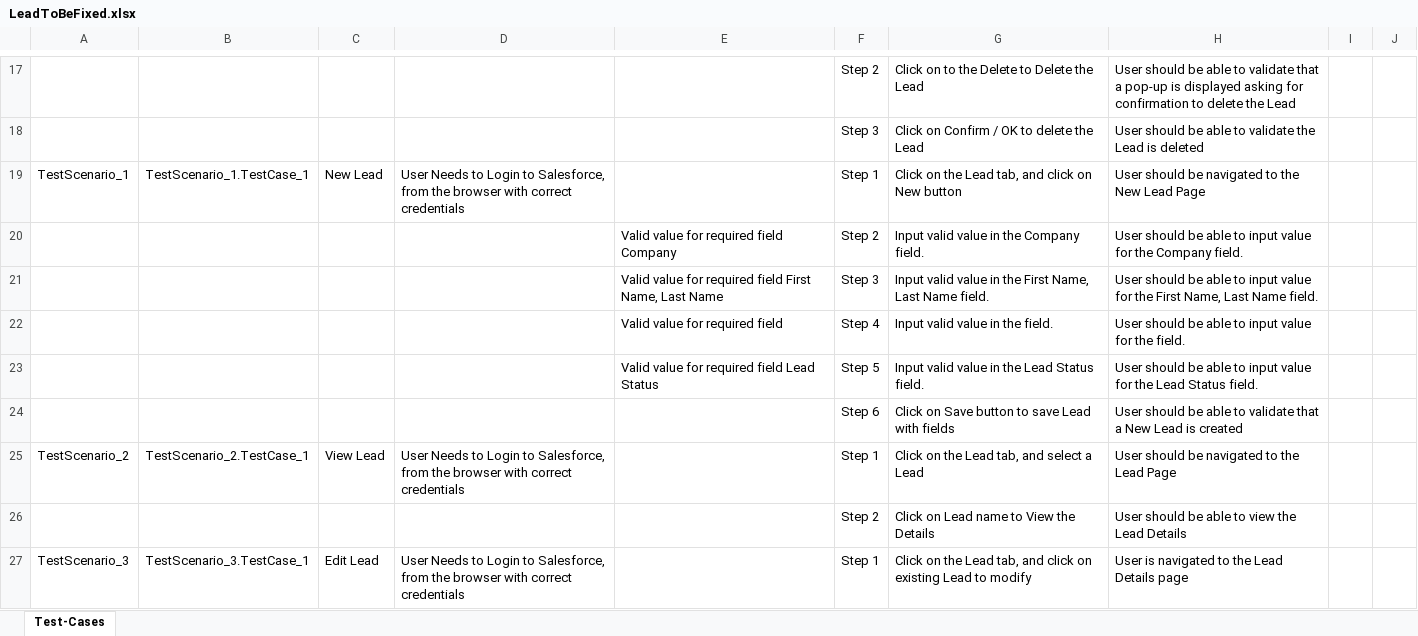
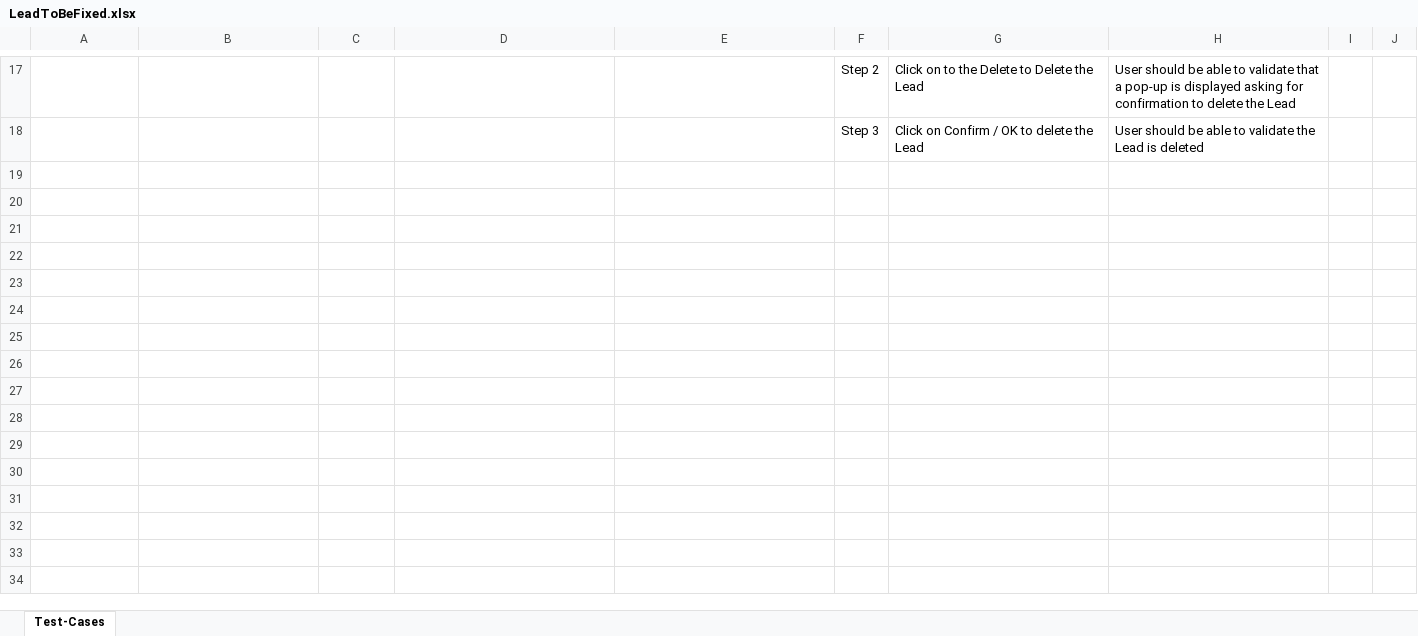
Before and after one commit to ShaikMohamedIrfan/PavithraProject, an Excel workbook: LeadToBeFixed.xlsx, sheet Test-Cases, drawn as a sheet; only a part is shown, gaps mark what is left out; values as stored, in another font and other column widths than the file's, no borders; table styles not drawn; the diff covers the shown part only; the diff names each change by its address in the sheet, - before the commit and + after, or states it on an @@ line.

Commit message:
Initial Commit for Verification of Test cases

```diff
--- a/LeadToBeFixed.xlsx (sheet Test-Cases)
+++ b/LeadToBeFixed.xlsx (sheet Test-Cases)
-row 19: TestScenario_1 | TestScenario_1.TestCase_1 | New Lead | User Needs to Login to Salesforce, from the browser with correct credentials |  | Step 1 | Click on the Lead tab, and click on New button | User should be navigated to the New Lead Page
-row 20:  |  |  |  | Valid value for required field Company | Step 2 | Input valid value in the Company field. | User should be able to input value for the Company field.
-row 21:  |  |  |  | Valid value for required field First Name, Last Name | Step 3 | Input valid value in the First Name, Last Name field. | User should be able to input value for the First Name, Last Name field.
-row 22:  |  |  |  | Valid value for required field | Step 4 | Input valid value in the field. | User should be able to input value for the field.
-row 23:  |  |  |  | Valid value for required field Lead Status | Step 5 | Input valid value in the Lead Status field. | User should be able to input value for the Lead Status field.
-row 24:  |  |  |  |  | Step 6 | Click on Save button to save Lead with fields | User should be able to validate that a New Lead is created
-row 25: TestScenario_2 | TestScenario_2.TestCase_1 | View Lead | User Needs to Login to Salesforce, from the browser with correct credentials |  | Step 1 | Click on the Lead tab, and select a Lead | User should be navigated to the Lead Page
-row 26:  |  |  |  |  | Step 2 | Click on Lead name to View the Details | User should be able to view the Lead Details
-row 27: TestScenario_3 | TestScenario_3.TestCase_1 | Edit Lead | User Needs to Login to Salesforce, from the browser with correct credentials |  | Step 1 | Click on the Lead tab, and click on existing Lead to modify | User is navigated to the Lead Details page
```
Also changed, not shown: 8 removed rows elsewhere in this sheet.
